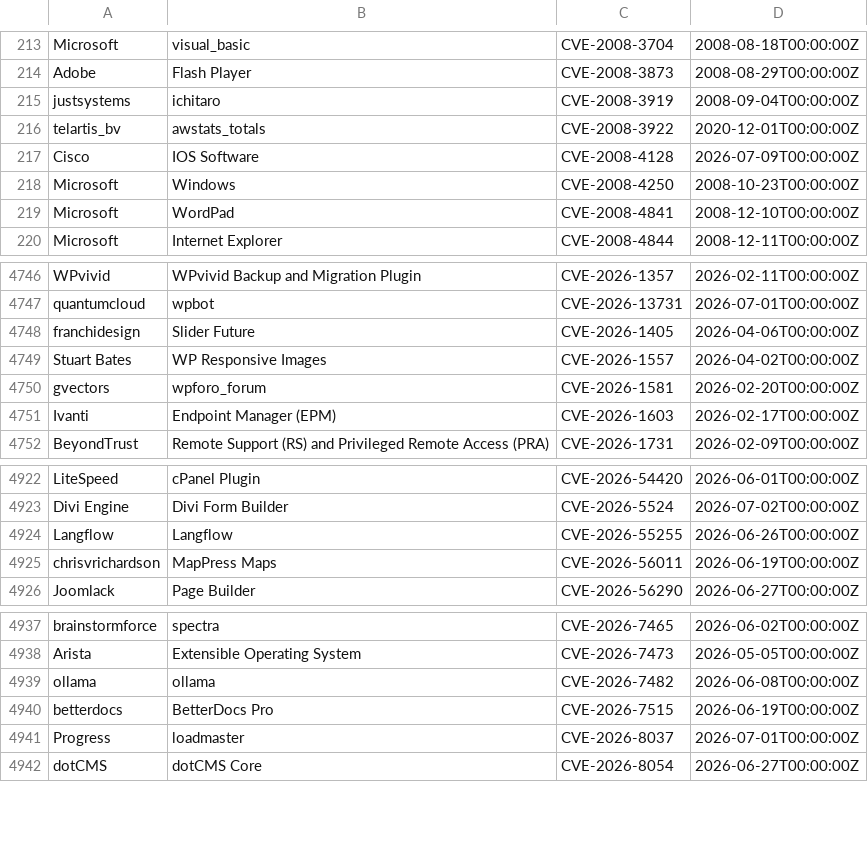
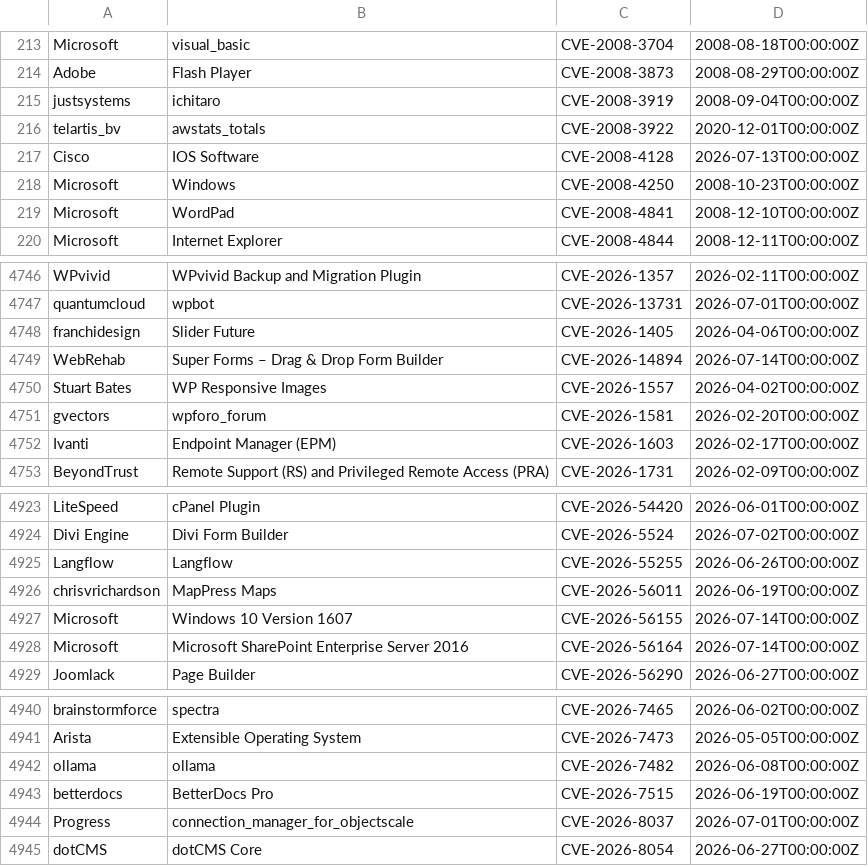
Before and after one commit to Serfies/kev-mirror, a CSV file: data/vulncheck_kev.csv, drawn as a sheet; only a part is shown, gaps mark what is left out.

Commit message:
sync: update vulncheck_kev.csv (5034 rows)
Fetched from VulnCheck KEV Community API backup.

Auto-generated by update-vulncheck-kev.sh.

```diff
--- a/data/vulncheck_kev.csv
+++ b/data/vulncheck_kev.csv
@@ -216,3 +216,3 @@
 "telartis_bv","awstats_totals","CVE-2008-3922","2020-12-01T00:00:00Z"
-"Cisco","IOS Software","CVE-2008-4128","2026-07-09T00:00:00Z"
+"Cisco","IOS Software","CVE-2008-4128","2026-07-13T00:00:00Z"
 "Microsoft","Windows","CVE-2008-4250","2008-10-23T00:00:00Z"
@@ -4748,2 +4748,3 @@
 "franchidesign","Slider Future","CVE-2026-1405","2026-04-06T00:00:00Z"
+"WebRehab","Super Forms – Drag & Drop Form Builder","CVE-2026-14894","2026-07-14T00:00:00Z"
 "Stuart Bates","WP Responsive Images","CVE-2026-1557","2026-04-02T00:00:00Z"
@@ -4925,2 +4926,4 @@
 "chrisvrichardson","MapPress Maps","CVE-2026-56011","2026-06-19T00:00:00Z"
+"Microsoft","Windows 10 Version 1607","CVE-2026-56155","2026-07-14T00:00:00Z"
+"Microsoft","Microsoft SharePoint Enterprise Server 2016","CVE-2026-56164","2026-07-14T00:00:00Z"
 "Joomlack","Page Builder","CVE-2026-56290","2026-06-27T00:00:00Z"
@@ -4940,3 +4943,3 @@
 "betterdocs","BetterDocs Pro","CVE-2026-7515","2026-06-19T00:00:00Z"
-"Progress","loadmaster","CVE-2026-8037","2026-07-01T00:00:00Z"
+"Progress","connection_manager_for_objectscale","CVE-2026-8037","2026-07-01T00:00:00Z"
 "dotCMS","dotCMS Core","CVE-2026-8054","2026-06-27T00:00:00Z"
```
